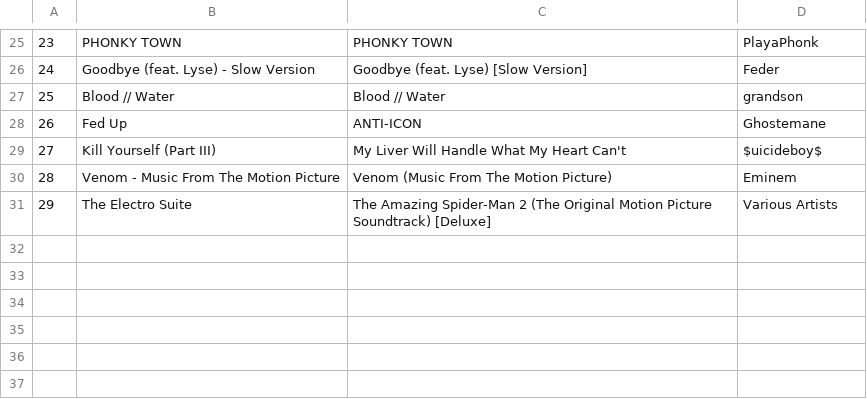
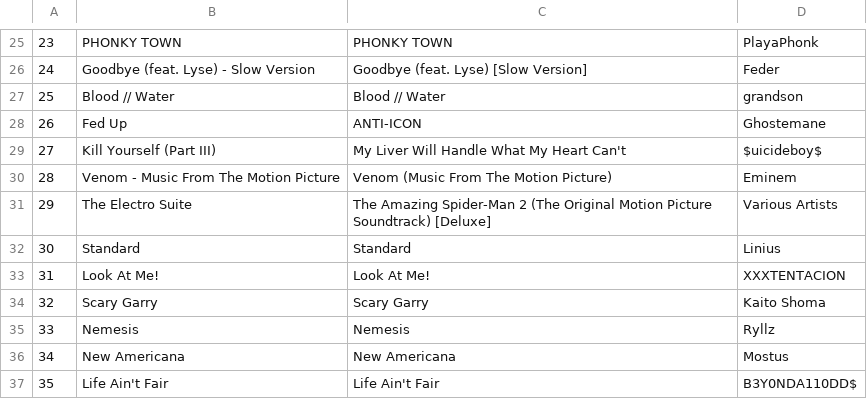
Before and after one commit to Av1352/Music-recommendation-system, a CSV file: songs/angry.csv, drawn as a sheet; only a part is shown, gaps mark what is left out; the diff names each change by its address in the sheet, - before the commit and + after, or states it on an @@ line.

```diff
--- a/songs/angry.csv
+++ b/songs/angry.csv
+row 32: 30 | Standard | Standard | Linius
+row 33: 31 | Look At Me! | Look At Me! | XXXTENTACION
+row 34: 32 | Scary Garry | Scary Garry | Kaito Shoma
+row 35: 33 | Nemesis | Nemesis | Ryllz
+row 36: 34 | New Americana | New Americana | Mostus
+row 37: 35 | Life Ain't Fair | Life Ain't Fair | B3Y0NDA110DD$
```
Also changed, not shown: songs/disgusted.csv, songs/happy.csv, 9 other files.
